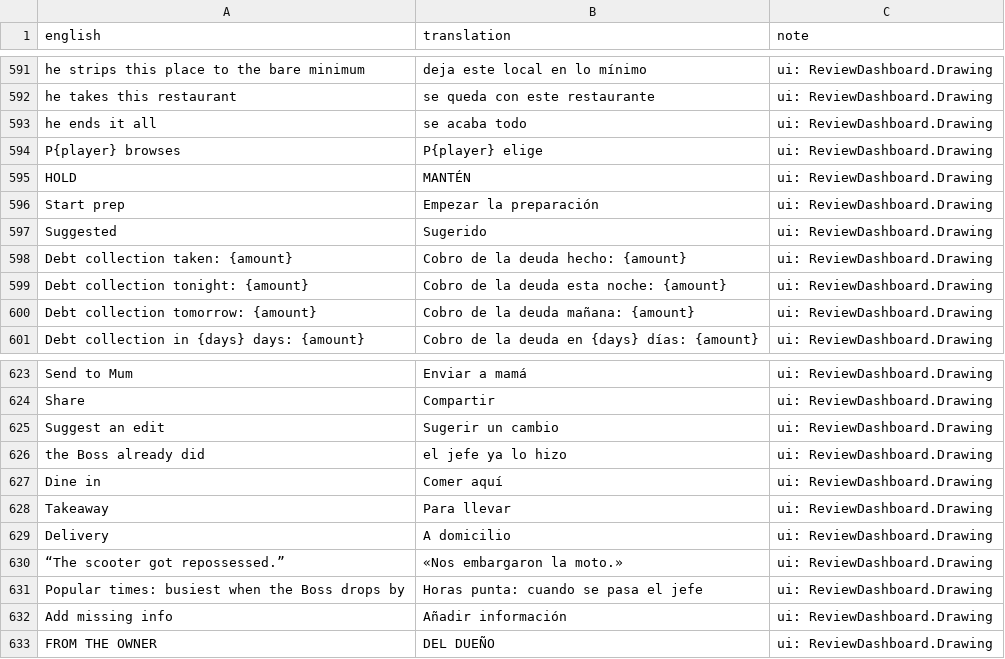
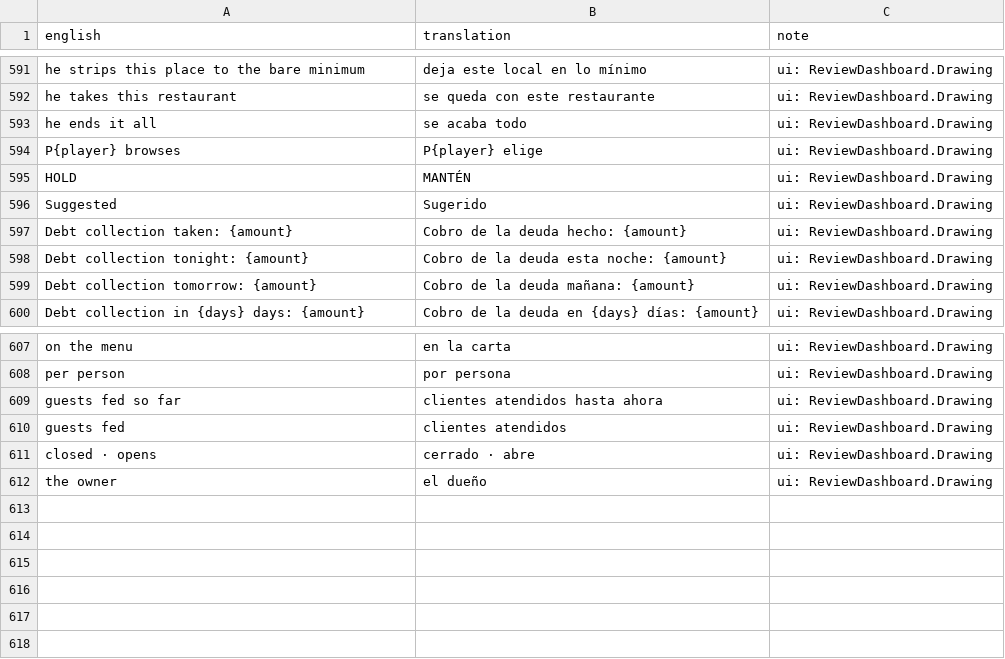
Before and after one commit to sergiofidalgo/mise-en-flex, a CSV file: Assets/_Project/Data/Localization/es.csv, drawn as a sheet; only a part is shown, gaps mark what is left out; removed rows and columns are numbered as before the commit, all else as after; the diff covers the shown part only; the diff names each change by its address in the sheet, - before the commit and + after, or states it on an @@ line.

```diff
--- a/Assets/_Project/Data/Localization/es.csv
+++ b/Assets/_Project/Data/Localization/es.csv
-row 596: Start prep | Empezar la preparación | ui: ReviewDashboard.Drawing
-A607 (english): Send to Mum
+A607 (english): on the menu
-B607 (translation): Enviar a mamá
+B607 (translation): en la carta
-row 624: Share | Compartir | ui: ReviewDashboard.Drawing
-row 625: Suggest an edit | Sugerir un cambio | ui: ReviewDashboard.Drawing
-row 626: the Boss already did | el jefe ya lo hizo | ui: ReviewDashboard.Drawing
-row 627: Dine in | Comer aquí | ui: ReviewDashboard.Drawing
-row 628: Takeaway | Para llevar | ui: ReviewDashboard.Drawing
-row 629: Delivery | A domicilio | ui: ReviewDashboard.Drawing
-row 630: “The scooter got repossessed.” | «Nos embargaron la moto.» | ui: ReviewDashboard.Drawing
-row 631: Popular times: busiest when the Boss drops by | Horas punta: cuando se pasa el jefe | ui: ReviewDashboard.Drawing
-row 632: Add missing info | Añadir información | ui: ReviewDashboard.Drawing
-row 633: FROM THE OWNER | DEL DUEÑO | ui: ReviewDashboard.Drawing
+row 608: per person | por persona | ui: ReviewDashboard.Drawing
+row 609: guests fed so far | clientes atendidos hasta ahora | ui: ReviewDashboard.Drawing
+row 610: guests fed | clientes atendidos | ui: ReviewDashboard.Drawing
+row 611: closed · opens | cerrado · abre | ui: ReviewDashboard.Drawing
+row 612: the owner | el dueño | ui: ReviewDashboard.Drawing
```
Also changed, not shown: 2 added rows and 17 removed rows elsewhere in this file, 9 other files.
